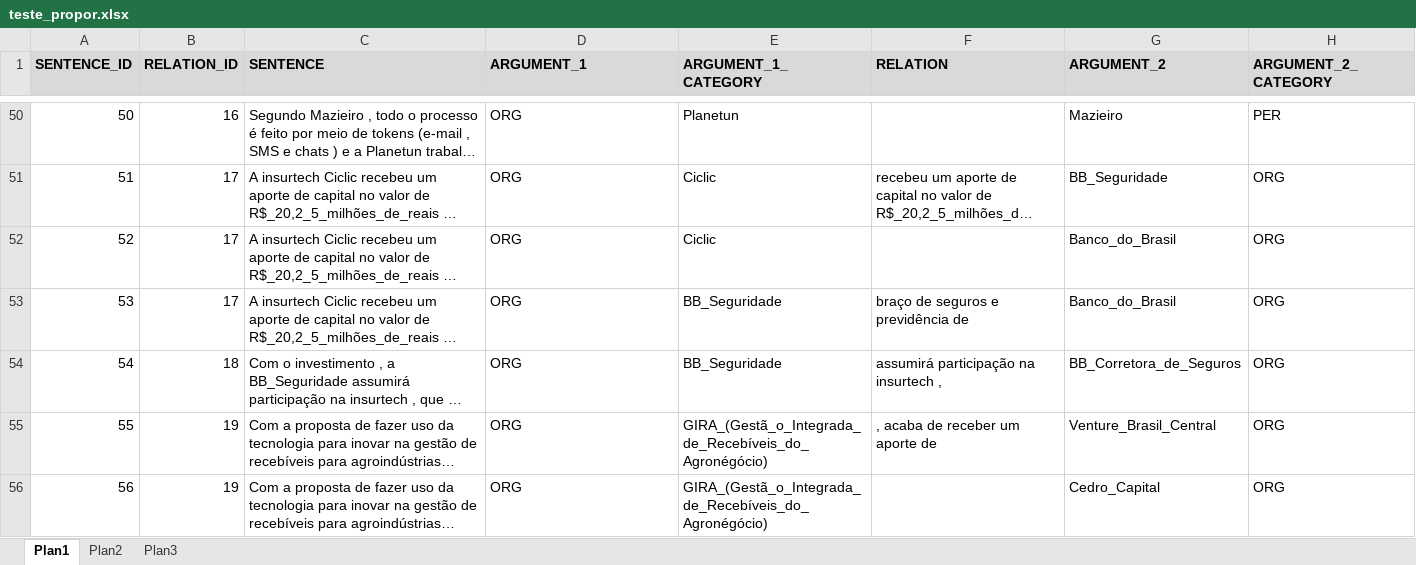
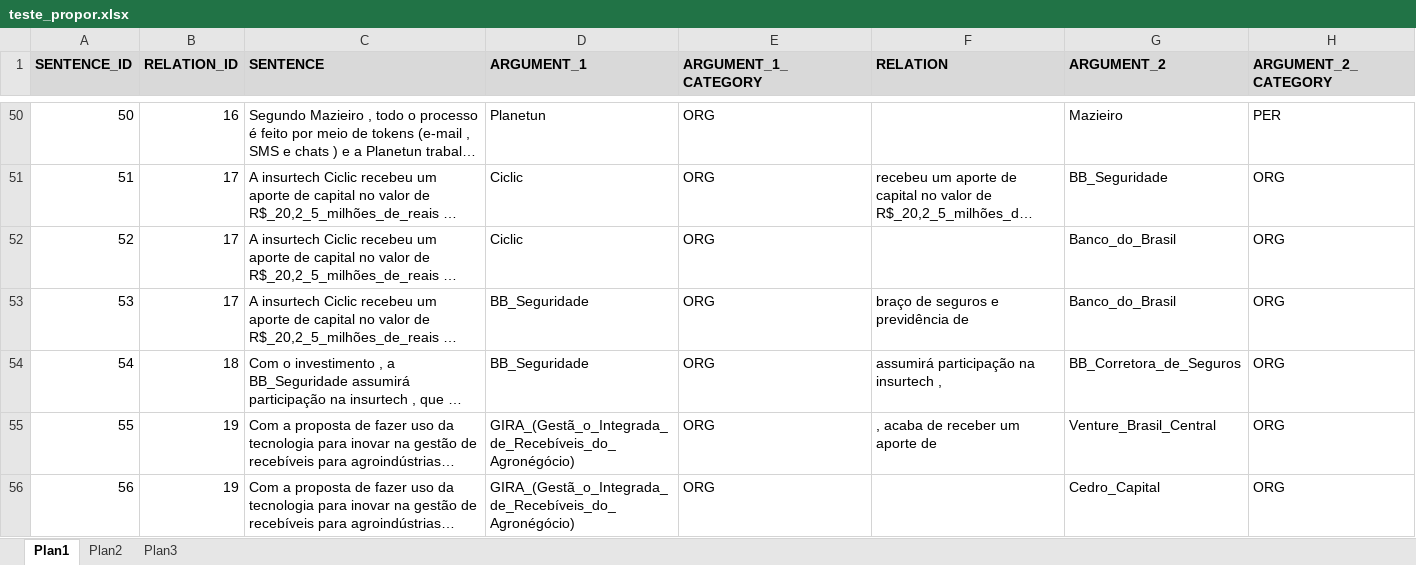
Before and after one commit to brandelli/TCC-2, an Excel workbook: src/data/dataset/teste_propor.xlsx, sheet Plan1, drawn as a sheet; only a part is shown, gaps mark what is left out; long unchanged cells end in …; values as stored, in another font and other column widths than the file's, no borders; the diff covers the shown part only; the diff names each change by its address in the sheet, - before the commit and + after, or states it on an @@ line.

```diff
--- a/src/data/dataset/teste_propor.xlsx (sheet Plan1)
+++ b/src/data/dataset/teste_propor.xlsx (sheet Plan1)
-D50 (ARGUMENT_1): ORG
+D50 (ARGUMENT_1): Planetun
-E50 (ARGUMENT_1_CATEGORY): Planetun
+E50 (ARGUMENT_1_CATEGORY): ORG
-D51:D52 (ARGUMENT_1): ORG
+D51:D52 (ARGUMENT_1): Ciclic
-E51:E52 (ARGUMENT_1_CATEGORY): Ciclic
+E51:E52 (ARGUMENT_1_CATEGORY): ORG
-D53:D54 (ARGUMENT_1): ORG
+D53:D54 (ARGUMENT_1): BB_Seguridade
-E53:E54 (ARGUMENT_1_CATEGORY): BB_Seguridade
+E53:E54 (ARGUMENT_1_CATEGORY): ORG
-D55:D56 (ARGUMENT_1): ORG
+D55:D56 (ARGUMENT_1): GIRA_(Gestã_o_Integrada_de_Recebíveis_do_Agronégócio)
-E55:E56 (ARGUMENT_1_CATEGORY): GIRA_(Gestã_o_Integrada_de_Recebíveis_do_Agronégócio)
+E55:E56 (ARGUMENT_1_CATEGORY): ORG
```
Also changed, not shown: 68 edited cells elsewhere in this sheet, 16 other files.
